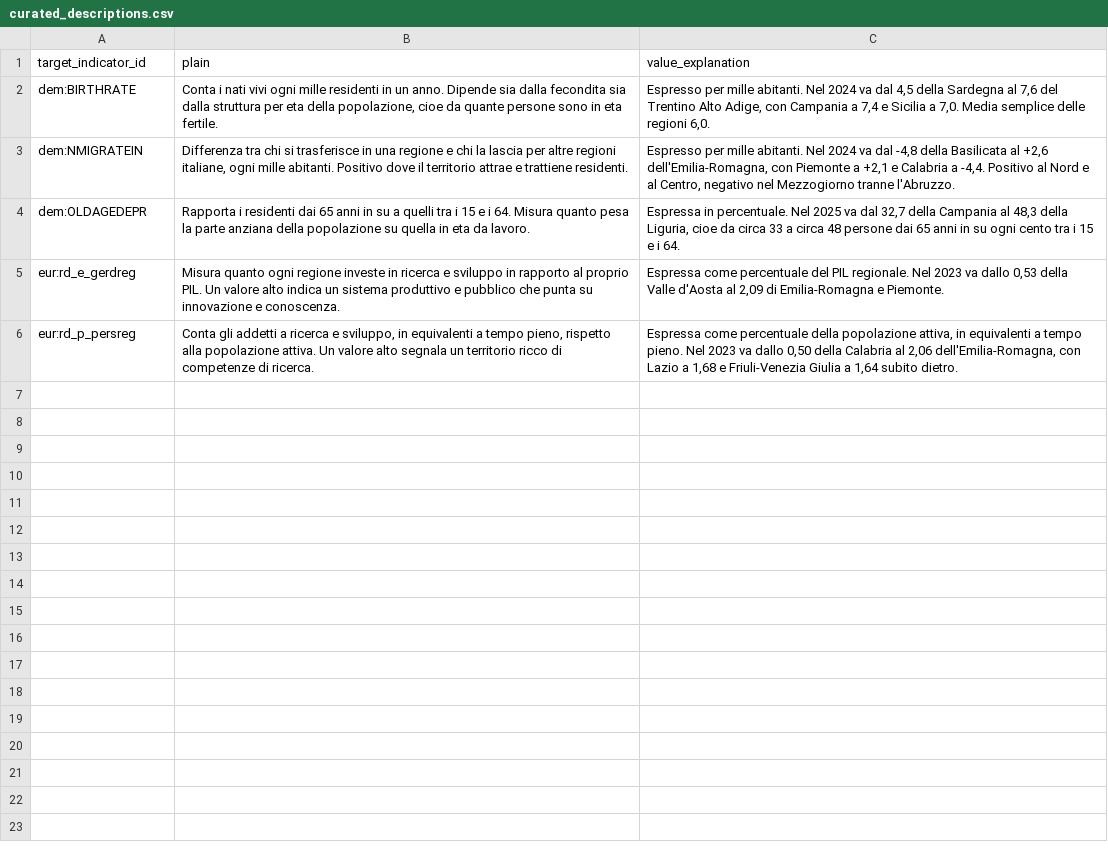
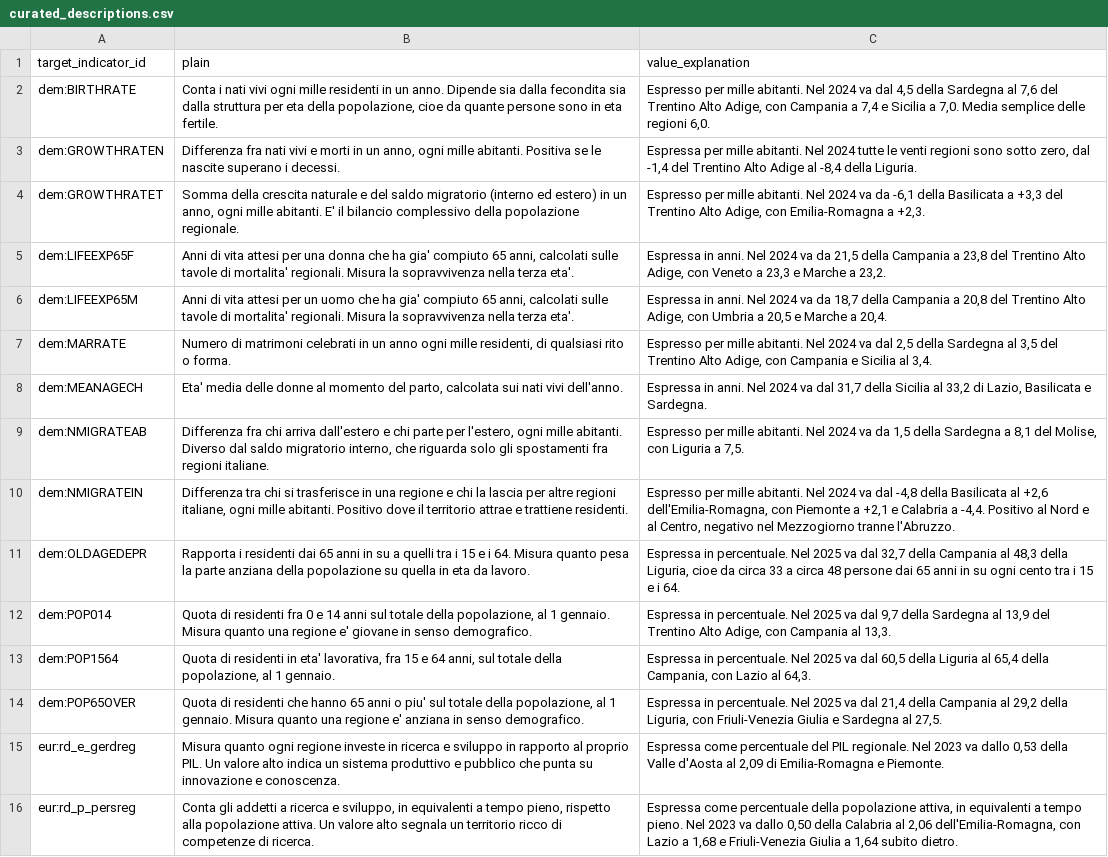
Before and after one commit to nmaiese/diset-viz, a CSV file: app/static/data/external/curated_descriptions.csv, drawn as a sheet.

```diff
--- a/app/static/data/external/curated_descriptions.csv
+++ b/app/static/data/external/curated_descriptions.csv
@@ -2,4 +2,14 @@ target_indicator_id;plain;value_explanation
 dem:BIRTHRATE;Conta i nati vivi ogni mille residenti in un anno. Dipende sia dalla fecondita sia dalla struttura per eta della popolazione, cioe da quante persone sono in eta fertile.;Espresso per mille abitanti. Nel 2024 va dal 4,5 della Sardegna al 7,6 del Trentino Alto Adige, con Campania a 7,4 e Sicilia a 7,0. Media semplice delle regioni 6,0.
+dem:GROWTHRATEN;Differenza fra nati vivi e morti in un anno, ogni mille abitanti. Positiva se le nascite superano i decessi.;Espressa per mille abitanti. Nel 2024 tutte le venti regioni sono sotto zero, dal -1,4 del Trentino Alto Adige al -8,4 della Liguria.
+dem:GROWTHRATET;Somma della crescita naturale e del saldo migratorio (interno ed estero) in un anno, ogni mille abitanti. E' il bilancio complessivo della popolazione regionale.;Espresso per mille abitanti. Nel 2024 va da -6,1 della Basilicata a +3,3 del Trentino Alto Adige, con Emilia-Romagna a +2,3.
+dem:LIFEEXP65F;Anni di vita attesi per una donna che ha gia' compiuto 65 anni, calcolati sulle tavole di mortalita' regionali. Misura la sopravvivenza nella terza eta'.;Espressa in anni. Nel 2024 va da 21,5 della Campania a 23,8 del Trentino Alto Adige, con Veneto a 23,3 e Marche a 23,2.
+dem:LIFEEXP65M;Anni di vita attesi per un uomo che ha gia' compiuto 65 anni, calcolati sulle tavole di mortalita' regionali. Misura la sopravvivenza nella terza eta'.;Espressa in anni. Nel 2024 va da 18,7 della Campania a 20,8 del Trentino Alto Adige, con Umbria a 20,5 e Marche a 20,4.
+dem:MARRATE;Numero di matrimoni celebrati in un anno ogni mille residenti, di qualsiasi rito o forma.;Espresso per mille abitanti. Nel 2024 va dal 2,5 della Sardegna al 3,5 del Trentino Alto Adige, con Campania e Sicilia al 3,4.
+dem:MEANAGECH;Eta' media delle donne al momento del parto, calcolata sui nati vivi dell'anno.;Espressa in anni. Nel 2024 va dal 31,7 della Sicilia al 33,2 di Lazio, Basilicata e Sardegna.
+dem:NMIGRATEAB;Differenza fra chi arriva dall'estero e chi parte per l'estero, ogni mille abitanti. Diverso dal saldo migratorio interno, che riguarda solo gli spostamenti fra regioni italiane.;Espresso per mille abitanti. Nel 2024 va da 1,5 della Sardegna a 8,1 del Molise, con Liguria a 7,5.
 dem:NMIGRATEIN;Differenza tra chi si trasferisce in una regione e chi la lascia per altre regioni italiane, ogni mille abitanti. Positivo dove il territorio attrae e trattiene residenti.;Espresso per mille abitanti. Nel 2024 va dal -4,8 della Basilicata al +2,6 dell'Emilia-Romagna, con Piemonte a +2,1 e Calabria a -4,4. Positivo al Nord e al Centro, negativo nel Mezzogiorno tranne l'Abruzzo.
 dem:OLDAGEDEPR;Rapporta i residenti dai 65 anni in su a quelli tra i 15 e i 64. Misura quanto pesa la parte anziana della popolazione su quella in eta da lavoro.;Espressa in percentuale. Nel 2025 va dal 32,7 della Campania al 48,3 della Liguria, cioe da circa 33 a circa 48 persone dai 65 anni in su ogni cento tra i 15 e i 64.
+dem:POP014;Quota di residenti fra 0 e 14 anni sul totale della popolazione, al 1 gennaio. Misura quanto una regione e' giovane in senso demografico.;Espressa in percentuale. Nel 2025 va dal 9,7 della Sardegna al 13,9 del Trentino Alto Adige, con Campania al 13,3.
+dem:POP1564;Quota di residenti in eta' lavorativa, fra 15 e 64 anni, sul totale della popolazione, al 1 gennaio.;Espressa in percentuale. Nel 2025 va dal 60,5 della Liguria al 65,4 della Campania, con Lazio al 64,3.
+dem:POP65OVER;Quota di residenti che hanno 65 anni o piu' sul totale della popolazione, al 1 gennaio. Misura quanto una regione e' anziana in senso demografico.;Espressa in percentuale. Nel 2025 va dal 21,4 della Campania al 29,2 della Liguria, con Friuli-Venezia Giulia e Sardegna al 27,5.
 eur:rd_e_gerdreg;Misura quanto ogni regione investe in ricerca e sviluppo in rapporto al proprio PIL. Un valore alto indica un sistema produttivo e pubblico che punta su innovazione e conoscenza.;Espressa come percentuale del PIL regionale. Nel 2023 va dallo 0,53 della Valle d'Aosta al 2,09 di Emilia-Romagna e Piemonte.
```
Also changed, not shown: app/static/data/external_indicator_manifest.csv, 24 other files.
